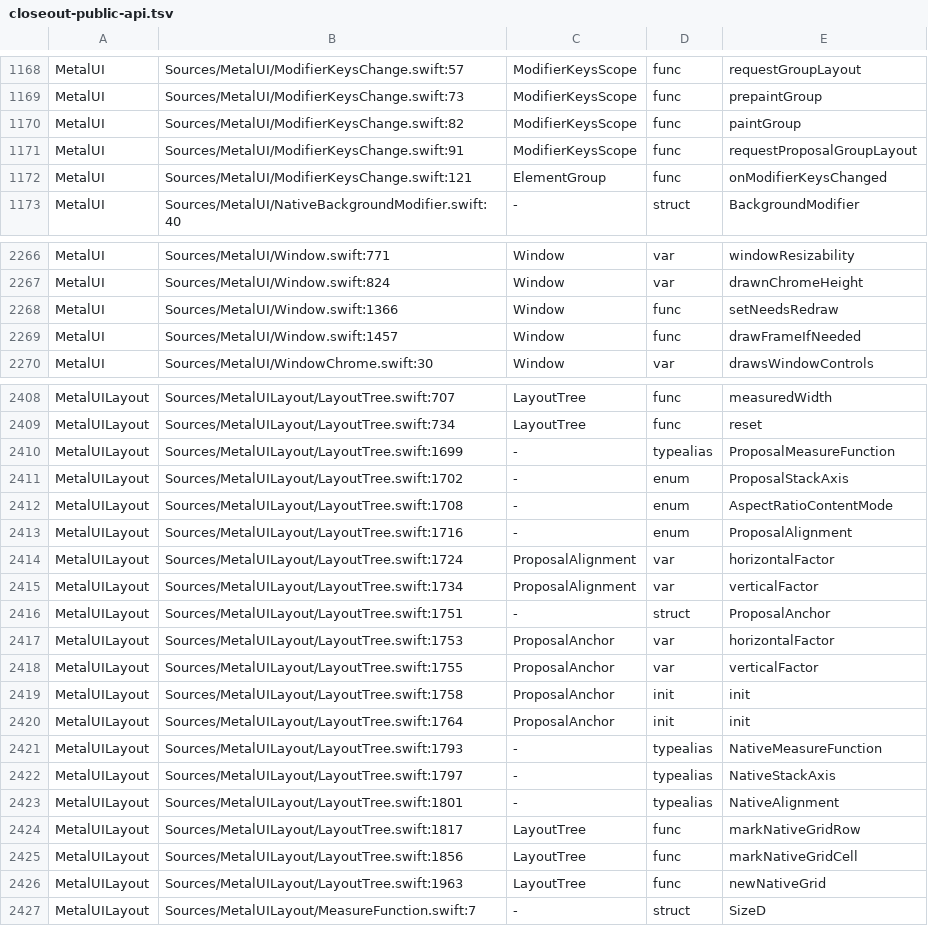
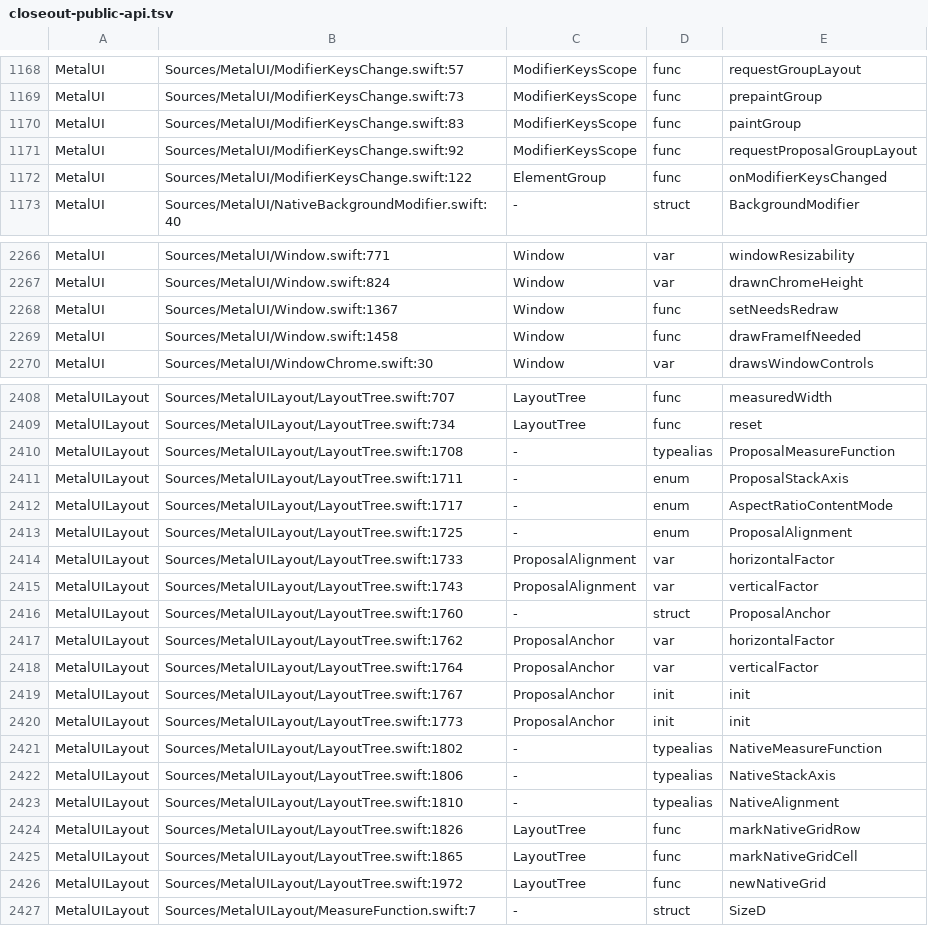
Before and after one commit to mburger89/MetalUI, a TSV file: docs/probes/closeout-public-api.tsv, drawn as a sheet; only a part is shown, gaps mark what is left out; the diff covers the shown part only.

```diff
--- a/docs/probes/closeout-public-api.tsv
+++ b/docs/probes/closeout-public-api.tsv
@@ -1169,5 +1169,5 @@ MetalUI	Sources/MetalUI/ModifierKeysChange.swift:57	ModifierKeysScope	func	reque
 MetalUI	Sources/MetalUI/ModifierKeysChange.swift:73	ModifierKeysScope	func	prepaintGroup
-MetalUI	Sources/MetalUI/ModifierKeysChange.swift:82	ModifierKeysScope	func	paintGroup
-MetalUI	Sources/MetalUI/ModifierKeysChange.swift:91	ModifierKeysScope	func	requestProposalGroupLayout
-MetalUI	Sources/MetalUI/ModifierKeysChange.swift:121	ElementGroup	func	onModifierKeysChanged
+MetalUI	Sources/MetalUI/ModifierKeysChange.swift:83	ModifierKeysScope	func	paintGroup
+MetalUI	Sources/MetalUI/ModifierKeysChange.swift:92	ModifierKeysScope	func	requestProposalGroupLayout
+MetalUI	Sources/MetalUI/ModifierKeysChange.swift:122	ElementGroup	func	onModifierKeysChanged
 MetalUI	Sources/MetalUI/NativeBackgroundModifier.swift:40	-	struct	BackgroundModifier
@@ -2267,4 +2267,4 @@ MetalUI	Sources/MetalUI/Window.swift:771	Window	var	windowResizability
 MetalUI	Sources/MetalUI/Window.swift:824	Window	var	drawnChromeHeight
-MetalUI	Sources/MetalUI/Window.swift:1366	Window	func	setNeedsRedraw
-MetalUI	Sources/MetalUI/Window.swift:1457	Window	func	drawFrameIfNeeded
+MetalUI	Sources/MetalUI/Window.swift:1367	Window	func	setNeedsRedraw
+MetalUI	Sources/MetalUI/Window.swift:1458	Window	func	drawFrameIfNeeded
 MetalUI	Sources/MetalUI/WindowChrome.swift:30	Window	var	drawsWindowControls
@@ -2409,19 +2409,19 @@ MetalUILayout	Sources/MetalUILayout/LayoutTree.swift:707	LayoutTree	func	measure
 MetalUILayout	Sources/MetalUILayout/LayoutTree.swift:734	LayoutTree	func	reset
-MetalUILayout	Sources/MetalUILayout/LayoutTree.swift:1699	-	typealias	ProposalMeasureFunction
-MetalUILayout	Sources/MetalUILayout/LayoutTree.swift:1702	-	enum	ProposalStackAxis
-MetalUILayout	Sources/MetalUILayout/LayoutTree.swift:1708	-	enum	AspectRatioContentMode
-MetalUILayout	Sources/MetalUILayout/LayoutTree.swift:1716	-	enum	ProposalAlignment
-MetalUILayout	Sources/MetalUILayout/LayoutTree.swift:1724	ProposalAlignment	var	horizontalFactor
-MetalUILayout	Sources/MetalUILayout/LayoutTree.swift:1734	ProposalAlignment	var	verticalFactor
-MetalUILayout	Sources/MetalUILayout/LayoutTree.swift:1751	-	struct	ProposalAnchor
-MetalUILayout	Sources/MetalUILayout/LayoutTree.swift:1753	ProposalAnchor	var	horizontalFactor
-MetalUILayout	Sources/MetalUILayout/LayoutTree.swift:1755	ProposalAnchor	var	verticalFactor
-MetalUILayout	Sources/MetalUILayout/LayoutTree.swift:1758	ProposalAnchor	init	init
-MetalUILayout	Sources/MetalUILayout/LayoutTree.swift:1764	ProposalAnchor	init	init
-MetalUILayout	Sources/MetalUILayout/LayoutTree.swift:1793	-	typealias	NativeMeasureFunction
-MetalUILayout	Sources/MetalUILayout/LayoutTree.swift:1797	-	typealias	NativeStackAxis
-MetalUILayout	Sources/MetalUILayout/LayoutTree.swift:1801	-	typealias	NativeAlignment
-MetalUILayout	Sources/MetalUILayout/LayoutTree.swift:1817	LayoutTree	func	markNativeGridRow
-MetalUILayout	Sources/MetalUILayout/LayoutTree.swift:1856	LayoutTree	func	markNativeGridCell
-MetalUILayout	Sources/MetalUILayout/LayoutTree.swift:1963	LayoutTree	func	newNativeGrid
+MetalUILayout	Sources/MetalUILayout/LayoutTree.swift:1708	-	typealias	ProposalMeasureFunction
+MetalUILayout	Sources/MetalUILayout/LayoutTree.swift:1711	-	enum	ProposalStackAxis
+MetalUILayout	Sources/MetalUILayout/LayoutTree.swift:1717	-	enum	AspectRatioContentMode
+MetalUILayout	Sources/MetalUILayout/LayoutTree.swift:1725	-	enum	ProposalAlignment
+MetalUILayout	Sources/MetalUILayout/LayoutTree.swift:1733	ProposalAlignment	var	horizontalFactor
+MetalUILayout	Sources/MetalUILayout/LayoutTree.swift:1743	ProposalAlignment	var	verticalFactor
+MetalUILayout	Sources/MetalUILayout/LayoutTree.swift:1760	-	struct	ProposalAnchor
+MetalUILayout	Sources/MetalUILayout/LayoutTree.swift:1762	ProposalAnchor	var	horizontalFactor
+MetalUILayout	Sources/MetalUILayout/LayoutTree.swift:1764	ProposalAnchor	var	verticalFactor
+MetalUILayout	Sources/MetalUILayout/LayoutTree.swift:1767	ProposalAnchor	init	init
+MetalUILayout	Sources/MetalUILayout/LayoutTree.swift:1773	ProposalAnchor	init	init
+MetalUILayout	Sources/MetalUILayout/LayoutTree.swift:1802	-	typealias	NativeMeasureFunction
+MetalUILayout	Sources/MetalUILayout/LayoutTree.swift:1806	-	typealias	NativeStackAxis
+MetalUILayout	Sources/MetalUILayout/LayoutTree.swift:1810	-	typealias	NativeAlignment
+MetalUILayout	Sources/MetalUILayout/LayoutTree.swift:1826	LayoutTree	func	markNativeGridRow
+MetalUILayout	Sources/MetalUILayout/LayoutTree.swift:1865	LayoutTree	func	markNativeGridCell
+MetalUILayout	Sources/MetalUILayout/LayoutTree.swift:1972	LayoutTree	func	newNativeGrid
 MetalUILayout	Sources/MetalUILayout/MeasureFunction.swift:7	-	struct	SizeD
```
Also changed, not shown: 17 added rows, 1 removed row and 48 edited cells elsewhere in this file, 9 other files.
